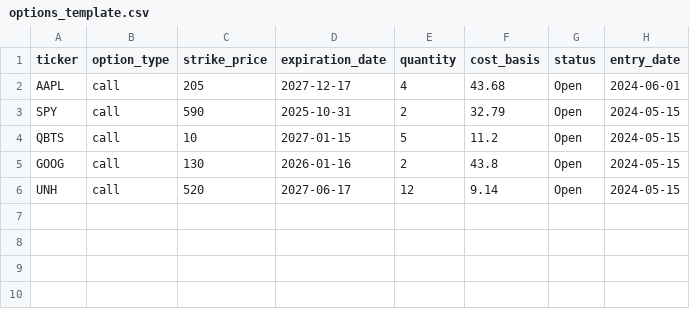
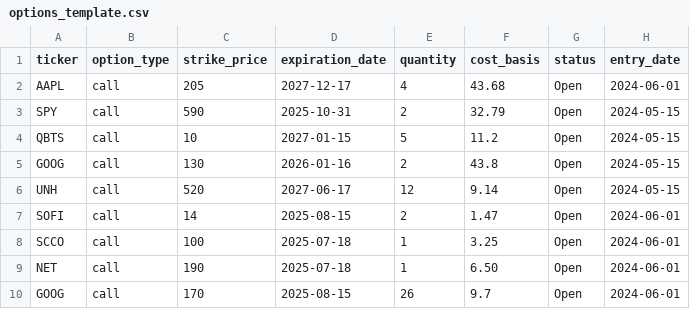
Before and after one commit to Frostcrest/Allocraft_Backend, a CSV file: options_template.csv, drawn as a sheet; the diff names each change by its address in the sheet, - before the commit and + after, or states it on an @@ line.

Commit message:
Update options_template.csv to add new option entries for SOFI, SCCO, NET, and GOOG

```diff
--- a/options_template.csv
+++ b/options_template.csv
+row 7: SOFI | call | 14 | 2025-08-15 | 2 | 1.47 | Open | 2024-06-01
+row 8: SCCO | call | 100 | 2025-07-18 | 1 | 3.25 | Open | 2024-06-01
+row 9: NET | call | 190 | 2025-07-18 | 1 | 6.50 | Open | 2024-06-01
+row 10: GOOG | call | 170 | 2025-08-15 | 26 | 9.7 | Open | 2024-06-01
```
Also changed, not shown: 1 other file.
